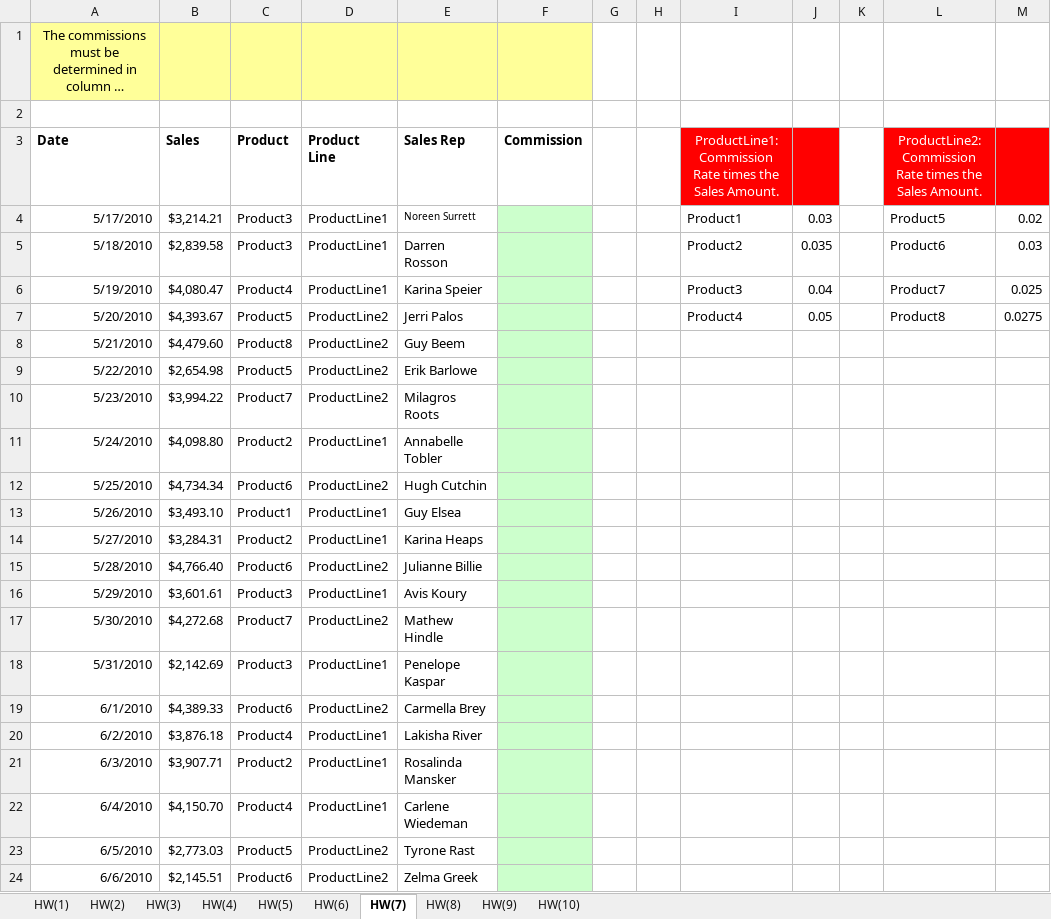
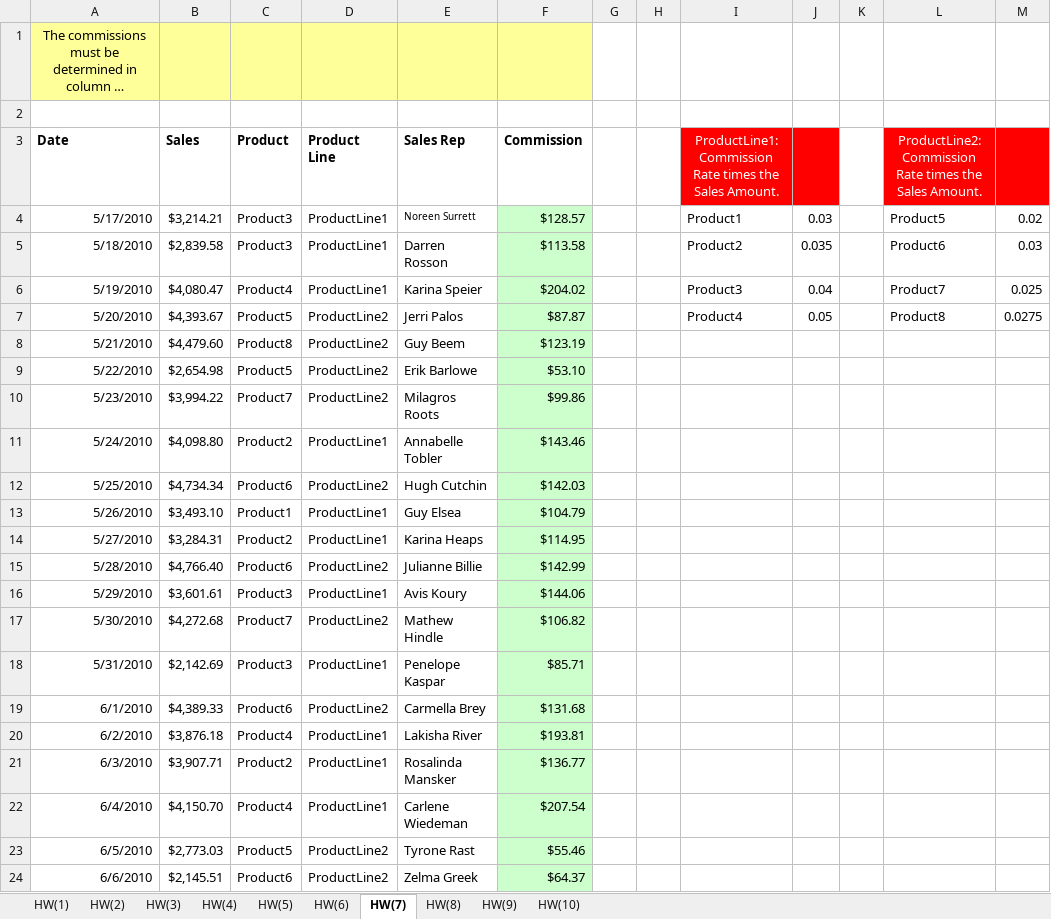
Before and after one commit to shubhansh-gupta25641082564/data_analytics_with_excel, an Excel workbook: LEVEL - 1/Vlookup_Practice-2(5)(c).xlsx, sheet HW(7), drawn as a sheet; long unchanged cells end in …; values as stored, in another font and other column widths than the file's, no borders; the diff names each change by its address in the sheet, - before the commit and + after, or states it on an @@ line.

```diff
--- a/LEVEL - 1/Vlookup_Practice-2(5)(c).xlsx (sheet HW(7))
+++ b/LEVEL - 1/Vlookup_Practice-2(5)(c).xlsx (sheet HW(7))
-F4 (Commission): (empty)
+F4 (Commission): $128.57
-F5 (Commission): (empty)
+F5 (Commission): $113.58
-F6 (Commission): (empty)
+F6 (Commission): $204.02
-F7 (Commission): (empty)
+F7 (Commission): $87.87
-F8 (Commission): (empty)
+F8 (Commission): $123.19
-F9 (Commission): (empty)
+F9 (Commission): $53.10
-F10 (Commission): (empty)
+F10 (Commission): $99.86
-F11 (Commission): (empty)
+F11 (Commission): $143.46
-F12 (Commission): (empty)
+F12 (Commission): $142.03
-F13 (Commission): (empty)
+F13 (Commission): $104.79
-F14 (Commission): (empty)
+F14 (Commission): $114.95
-F15 (Commission): (empty)
+F15 (Commission): $142.99
-F16 (Commission): (empty)
+F16 (Commission): $144.06
-F17 (Commission): (empty)
+F17 (Commission): $106.82
-F18 (Commission): (empty)
+F18 (Commission): $85.71
-F19 (Commission): (empty)
+F19 (Commission): $131.68
-F20 (Commission): (empty)
+F20 (Commission): $193.81
-F21 (Commission): (empty)
+F21 (Commission): $136.77
-F22 (Commission): (empty)
+F22 (Commission): $207.54
-F23 (Commission): (empty)
+F23 (Commission): $55.46
-F24 (Commission): (empty)
+F24 (Commission): $64.37
```
Also changed, not shown: sheet HW(2), sheet HW(3), sheet HW(9), sheet HW(1), sheet HW(6), sheet HW(4), 3 more sheets.
